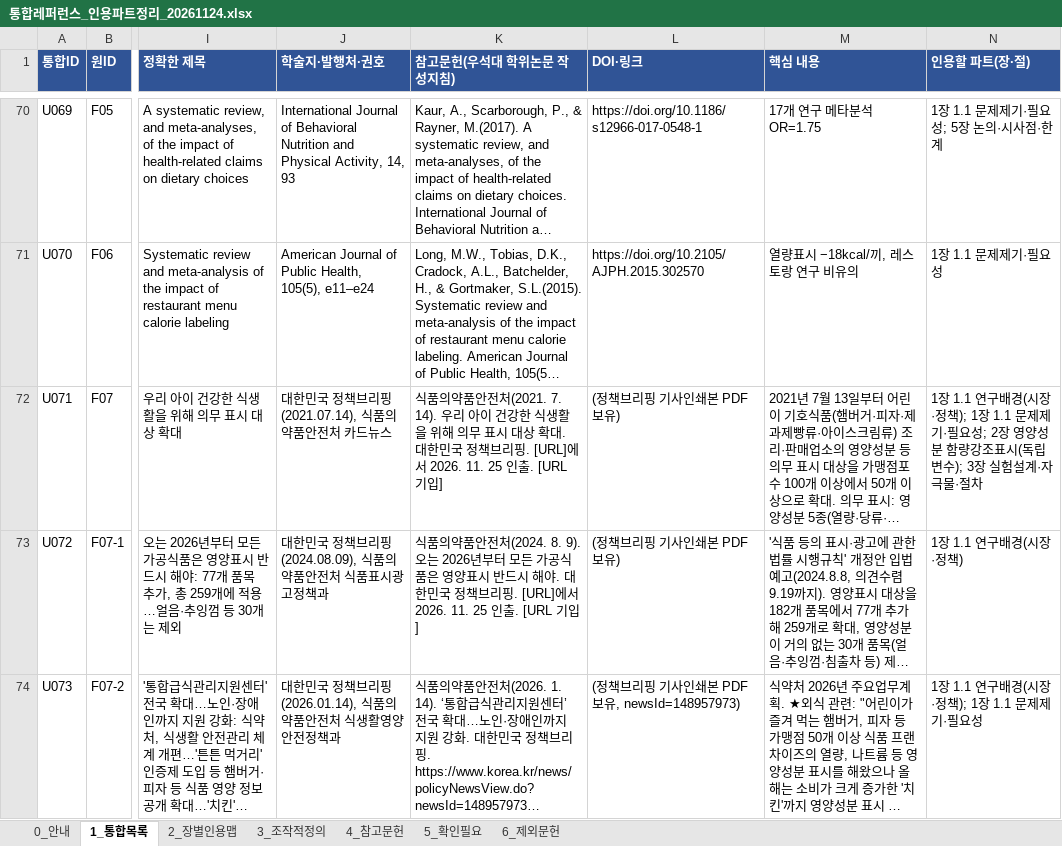
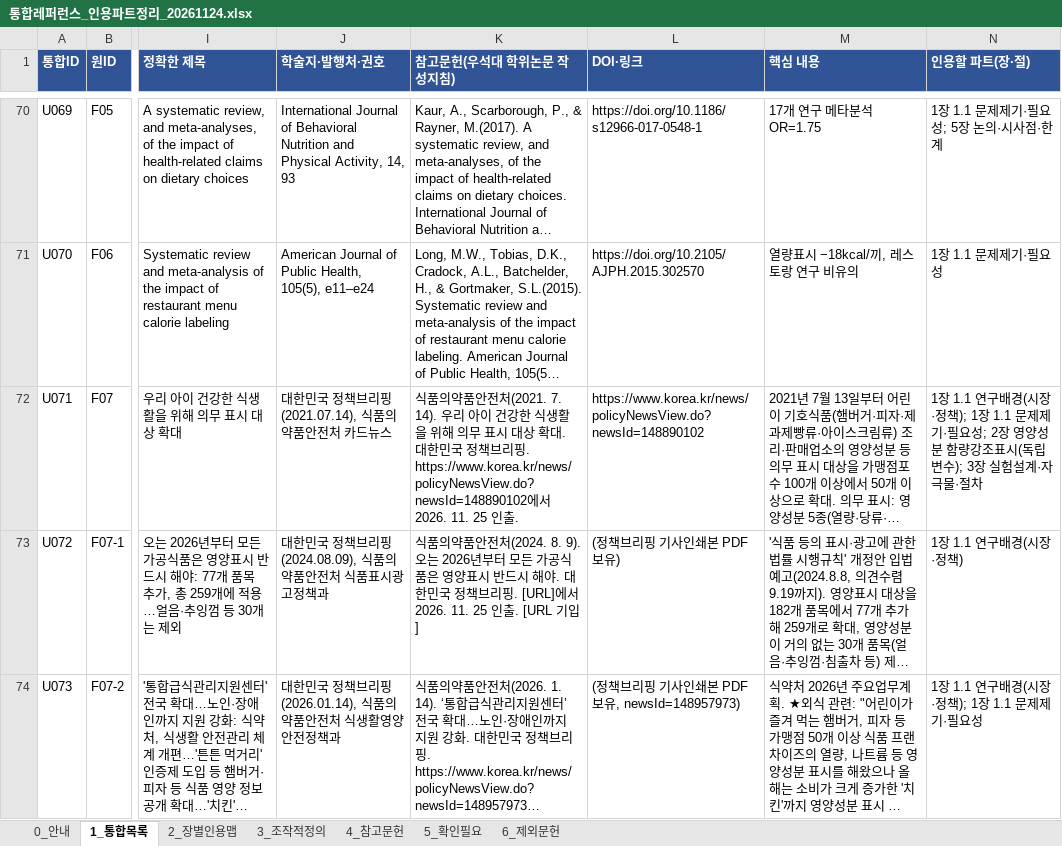
Before and after one commit to sheissuok-max/myGrowconApplication, an Excel workbook: references/통합레퍼런스_인용파트정리_20261124.xlsx, sheet 1_통합목록, drawn as a sheet; only a part is shown, gaps mark what is left out; long unchanged cells end in …; values as stored, in another font and other column widths than the file's, no borders; the diff names each change by its address in the sheet, - before the commit and + after, or states it on an @@ line.

```diff
--- a/references/통합레퍼런스_인용파트정리_20261124.xlsx (sheet 1_통합목록)
+++ b/references/통합레퍼런스_인용파트정리_20261124.xlsx (sheet 1_통합목록)
-K72 (참고문헌(우석대 학위논문 작성지침)): …브리핑. [URL]에서 2026. 11. 25 인출. [URL 기입]
+K72 (참고문헌(우석대 학위논문 작성지침)): …브리핑. https://www.korea.kr/news/policyNewsView.do?newsId=148890102에서 2026. 11. 25 인출.
-L72 (DOI·링크): (정책브리핑 기사인쇄본 PDF 보유)
+L72 (DOI·링크): https://www.korea.kr/news/policyNewsView.do?newsId=148890102
```
Also changed, not shown: sheet 4_참고문헌, 1 other file.
